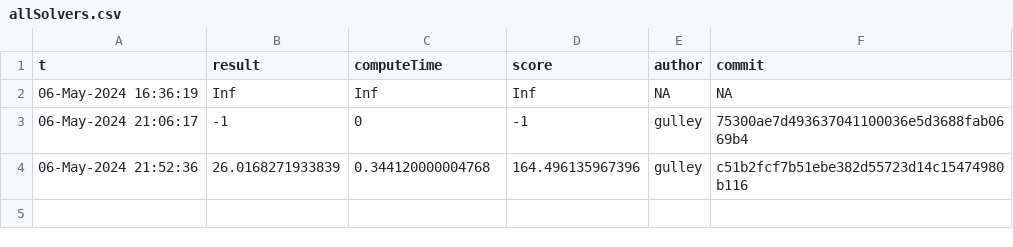
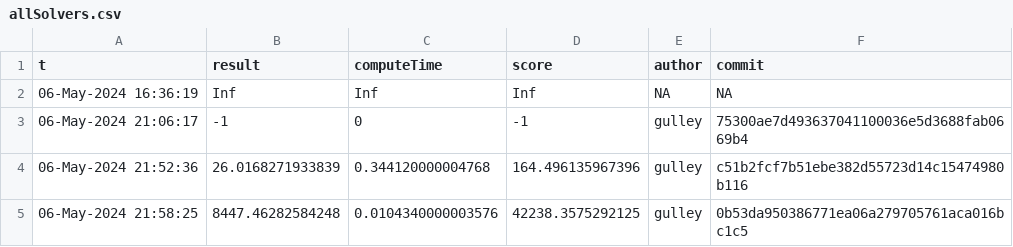
Before and after one commit to gulley/Programming-Contest, a CSV file: allSolvers.csv, drawn as a sheet.

```diff
--- a/allSolvers.csv
+++ b/allSolvers.csv
@@ -4 +4,2 @@ t,result,computeTime,score,author,commit
 06-May-2024 21:52:36,26.0168271933839,0.344120000004768,164.496135967396,gulley,c51b2fcf7b51ebe382d55723d14c15474980b116
+06-May-2024 21:58:25,8447.46282584248,0.0104340000003576,42238.3575292125,gulley,0b53da950386771ea06a279705761aca016bc1c5
```
Also changed, not shown: 5 other files.
